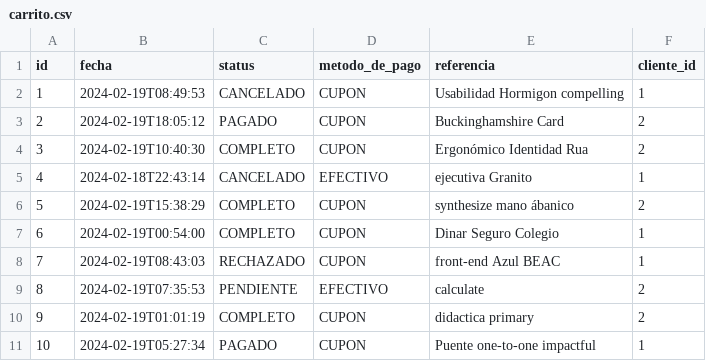
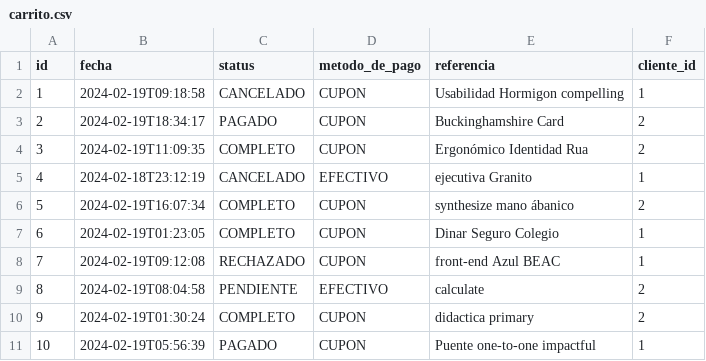
Before and after one commit to maximilianoPizarro/pyhipster-devspace, a CSV file: app/src/main/resources/config/liquibase/fake-data/carrito.csv, drawn as a sheet.

```diff
--- a/app/src/main/resources/config/liquibase/fake-data/carrito.csv
+++ b/app/src/main/resources/config/liquibase/fake-data/carrito.csv
@@ -1,11 +1,11 @@
 id;fecha;status;metodo_de_pago;referencia;cliente_id
-1;2024-02-19T08:49:53;CANCELADO;CUPON;Usabilidad Hormigon compelling;1
-2;2024-02-19T18:05:12;PAGADO;CUPON;Buckinghamshire Card;2
-3;2024-02-19T10:40:30;COMPLETO;CUPON;Ergonómico Identidad Rua;2
-4;2024-02-18T22:43:14;CANCELADO;EFECTIVO;ejecutiva Granito;1
-5;2024-02-19T15:38:29;COMPLETO;CUPON;synthesize mano ábanico;2
-6;2024-02-19T00:54:00;COMPLETO;CUPON;Dinar Seguro Colegio;1
-7;2024-02-19T08:43:03;RECHAZADO;CUPON;front-end Azul BEAC;1
-8;2024-02-19T07:35:53;PENDIENTE;EFECTIVO;calculate;2
-9;2024-02-19T01:01:19;COMPLETO;CUPON;didactica primary;2
-10;2024-02-19T05:27:34;PAGADO;CUPON;Puente one-to-one impactful;1
+1;2024-02-19T09:18:58;CANCELADO;CUPON;Usabilidad Hormigon compelling;1
+2;2024-02-19T18:34:17;PAGADO;CUPON;Buckinghamshire Card;2
+3;2024-02-19T11:09:35;COMPLETO;CUPON;Ergonómico Identidad Rua;2
+4;2024-02-18T23:12:19;CANCELADO;EFECTIVO;ejecutiva Granito;1
+5;2024-02-19T16:07:34;COMPLETO;CUPON;synthesize mano ábanico;2
+6;2024-02-19T01:23:05;COMPLETO;CUPON;Dinar Seguro Colegio;1
+7;2024-02-19T09:12:08;RECHAZADO;CUPON;front-end Azul BEAC;1
+8;2024-02-19T08:04:58;PENDIENTE;EFECTIVO;calculate;2
+9;2024-02-19T01:30:24;COMPLETO;CUPON;didactica primary;2
+10;2024-02-19T05:56:39;PAGADO;CUPON;Puente one-to-one impactful;1
```
Also changed, not shown: 25 other files.
